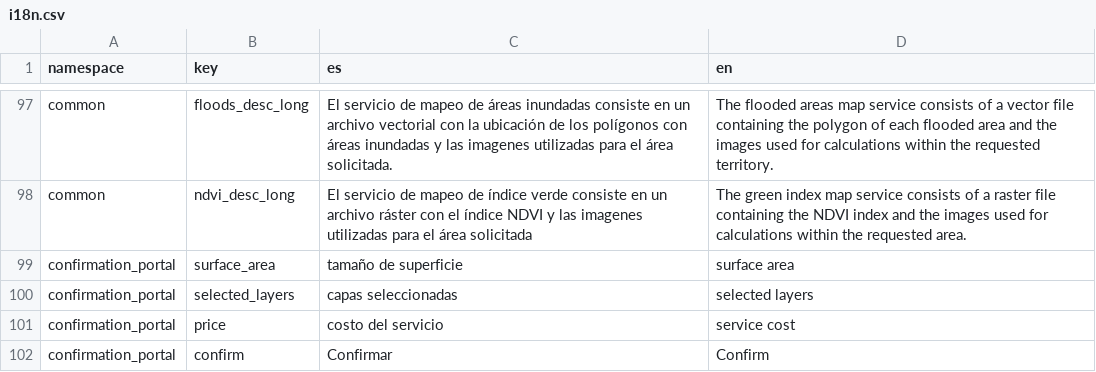
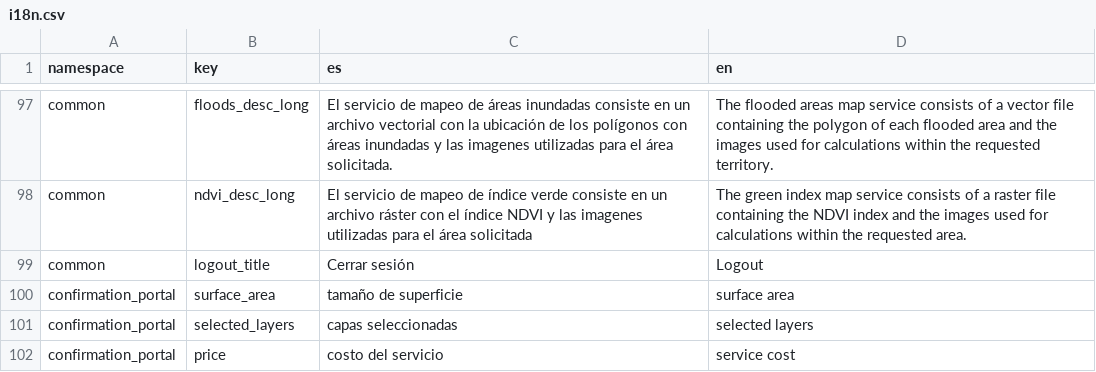
Before and after one commit to dymaxionlabs/platform, a CSV file: i18n.csv, drawn as a sheet; only a part is shown, gaps mark what is left out; the shorter side is filled out with more unchanged rows.

Commit message:
Add logout button

```diff
--- a/i18n.csv
+++ b/i18n.csv
@@ -98,2 +98,3 @@ common,floods_desc_long,El servicio de mapeo de áreas inundadas consiste en un
 common,ndvi_desc_long,El servicio de mapeo de índice verde consiste en un archivo ráster con el índice NDVI y las imagenes utilizadas para el área solicitada,The green index map service consists of a raster file containing the NDVI index and the images used for calculations within the requested area.
+common,logout_title,Cerrar sesión,Logout
 confirmation_portal,surface_area,tamaño de superficie,surface area
```
Also changed, not shown: 3 other files.
